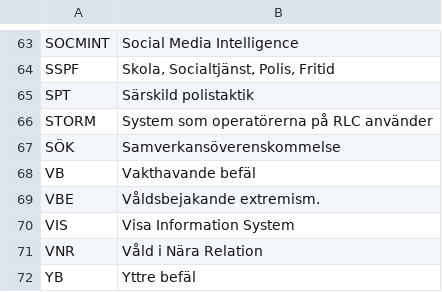
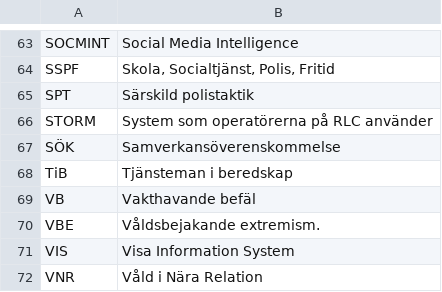
Before and after one commit to asarosenberg/sakronymer, a CSV file: sakronymer.csv, drawn as a sheet; only a part is shown, gaps mark what is left out; the shorter side is filled out with more unchanged rows; the diff names each change by its address in the sheet, - before the commit and + after, or states it on an @@ line.

Commit message:
Update sakronymer.csv

```diff
--- a/sakronymer.csv
+++ b/sakronymer.csv
+row 68: TiB | Tjänsteman i beredskap
```
